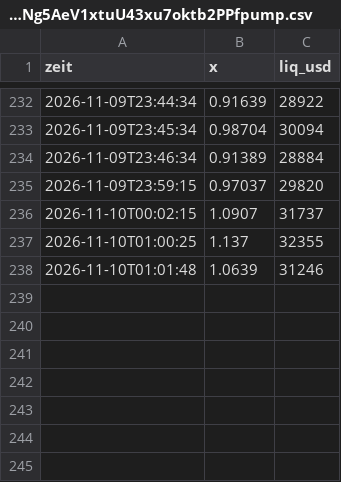
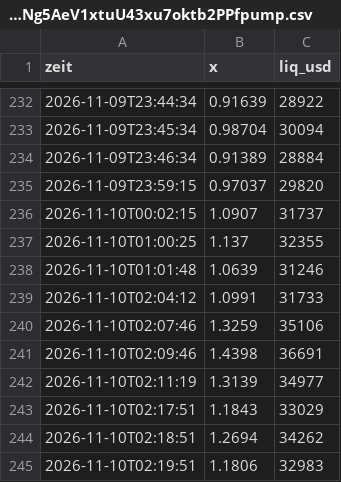
Before and after one commit to Mathu67/coin-scanner, a CSV file: data/verlauf/HW2Sz6nNonYCfD59Ng5AeV1xtuU43xu7oktb2PPfpump.csv, drawn as a sheet; only a part is shown, gaps mark what is left out; the diff names each change by its address in the sheet, - before the commit and + after, or states it on an @@ line.

```diff
--- a/data/verlauf/HW2Sz6nNonYCfD59Ng5AeV1xtuU43xu7oktb2PPfpump.csv
+++ b/data/verlauf/HW2Sz6nNonYCfD59Ng5AeV1xtuU43xu7oktb2PPfpump.csv
+row 239: 2026-11-10T02:04:12 | 1.0991 | 31733
+row 240: 2026-11-10T02:07:46 | 1.3259 | 35106
+row 241: 2026-11-10T02:09:46 | 1.4398 | 36691
+row 242: 2026-11-10T02:11:19 | 1.3139 | 34977
+row 243: 2026-11-10T02:17:51 | 1.1843 | 33029
+row 244: 2026-11-10T02:18:51 | 1.2694 | 34262
+row 245: 2026-11-10T02:19:51 | 1.1806 | 32983
```
Also changed, not shown: data/verlauf/22JKmY9YZfnQfb3pGYb6hctL5Jyvv3zhL3nQ8oyNuoYp.csv, data/verlauf/5NRzuqfyd4r7dHHKDpMY9HdGM2BMgSQhcZAbXTcfLoat.csv, 45 other files.
